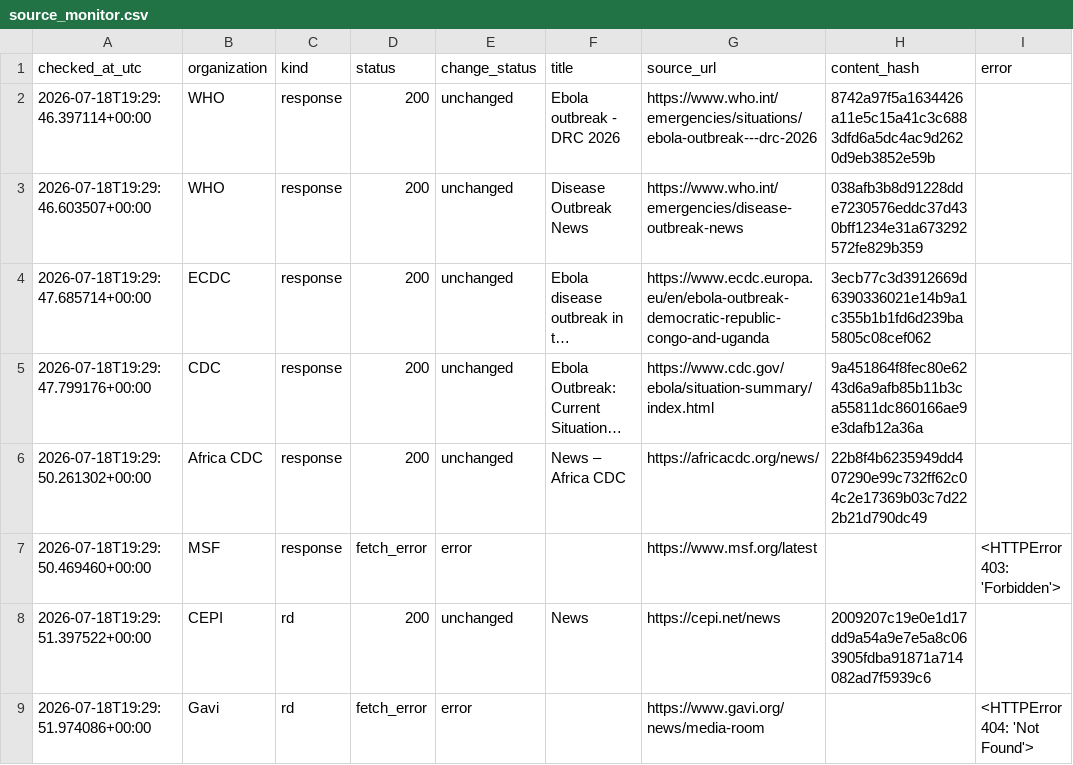
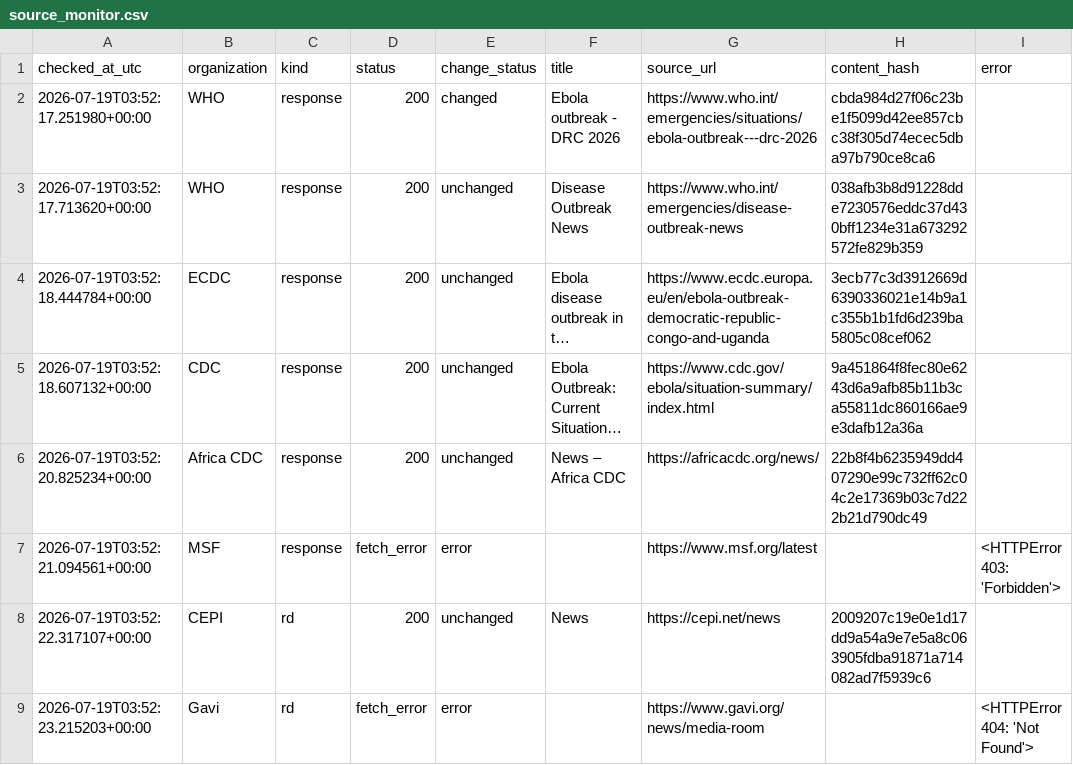
Before and after one commit to mosuzuki/ebola2026, a CSV file: data/processed/source_monitor.csv, drawn as a sheet; long unchanged cells end in …; the diff names each change by its address in the sheet, - before the commit and + after, or states it on an @@ line.

```diff
--- a/data/processed/source_monitor.csv
+++ b/data/processed/source_monitor.csv
-A2 (checked_at_utc): 2026-07-18T19:29:46.397114+00:00
+A2 (checked_at_utc): 2026-07-19T03:52:17.251980+00:00
-E2 (change_status): unchanged
+E2 (change_status): changed
-H2 (content_hash): 8742a97f5a1634426a11e5c15a41c3c6883dfd6a5dc4ac9d2620d9eb3852e59b
+H2 (content_hash): cbda984d27f06c23be1f5099d42ee857cbc38f305d74ecec5dba97b790ce8ca6
-A3 (checked_at_utc): 2026-07-18T19:29:46.603507+00:00
+A3 (checked_at_utc): 2026-07-19T03:52:17.713620+00:00
-A4 (checked_at_utc): 2026-07-18T19:29:47.685714+00:00
+A4 (checked_at_utc): 2026-07-19T03:52:18.444784+00:00
-A5 (checked_at_utc): 2026-07-18T19:29:47.799176+00:00
+A5 (checked_at_utc): 2026-07-19T03:52:18.607132+00:00
-A6 (checked_at_utc): 2026-07-18T19:29:50.261302+00:00
+A6 (checked_at_utc): 2026-07-19T03:52:20.825234+00:00
-A7 (checked_at_utc): 2026-07-18T19:29:50.469460+00:00
+A7 (checked_at_utc): 2026-07-19T03:52:21.094561+00:00
-A8 (checked_at_utc): 2026-07-18T19:29:51.397522+00:00
+A8 (checked_at_utc): 2026-07-19T03:52:22.317107+00:00
-A9 (checked_at_utc): 2026-07-18T19:29:51.974086+00:00
+A9 (checked_at_utc): 2026-07-19T03:52:23.215203+00:00
```
Also changed, not shown: docs/data/response_tracker.csv, docs/data/source_monitor.csv, 6 other files.
